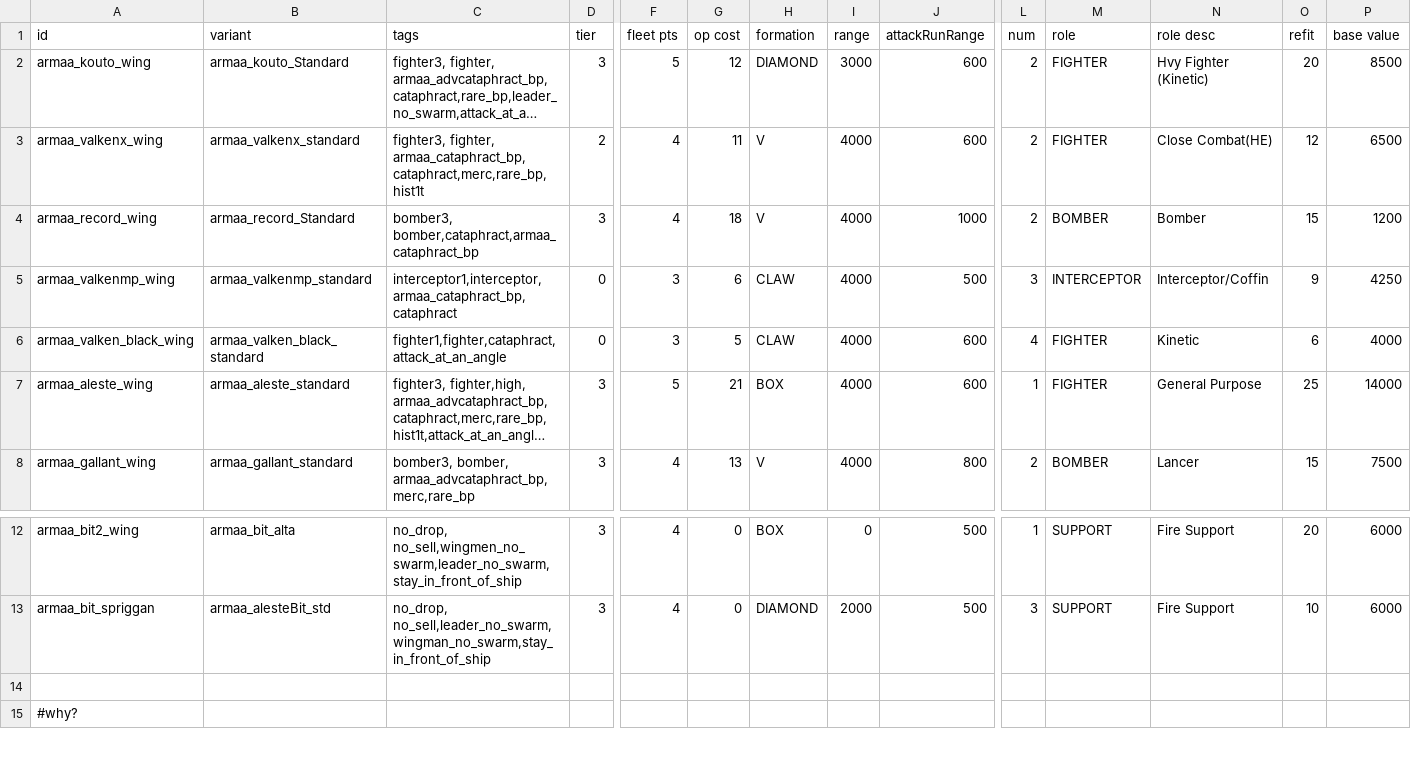
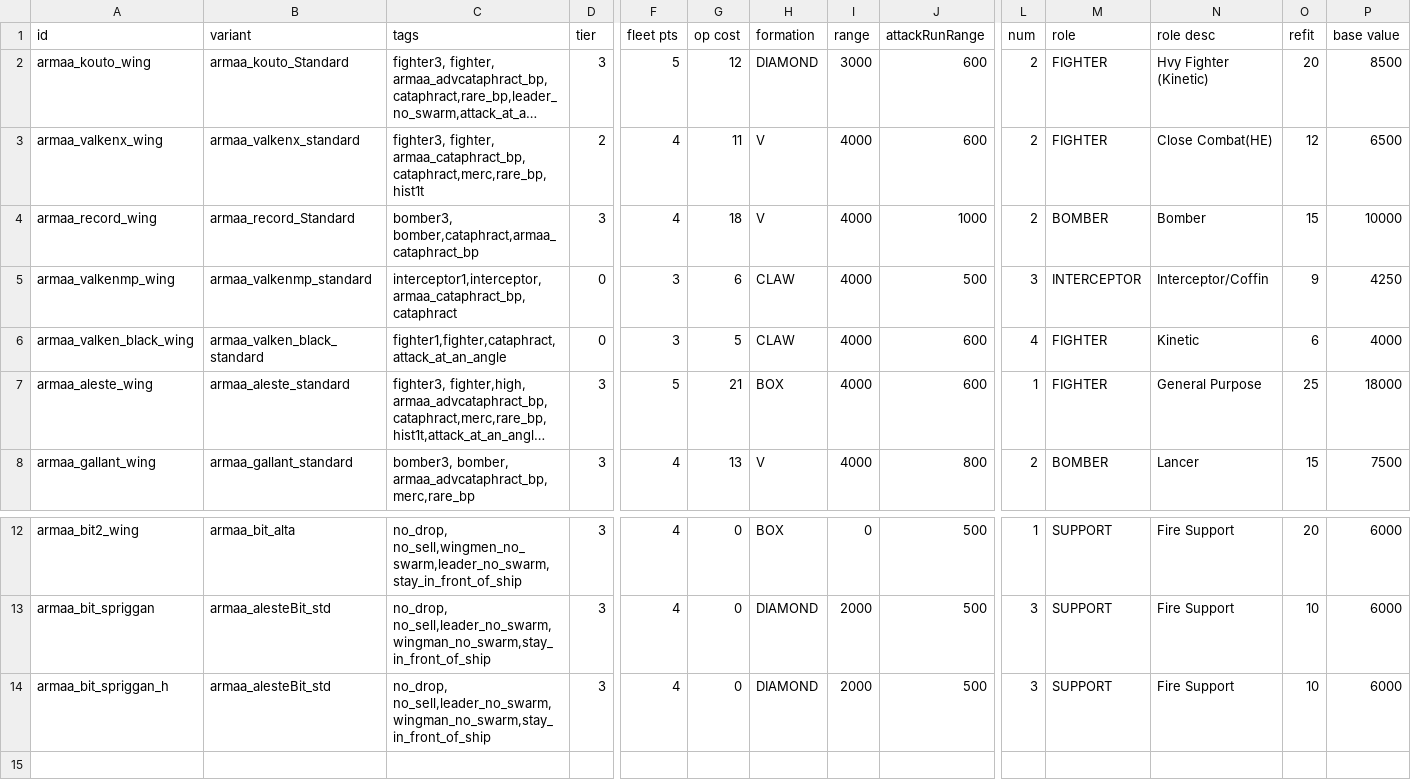
Before and after one commit to gomarz/SS-armaa, a CSV file: data/hulls/wing_data.csv, drawn as a sheet; only a part is shown, gaps mark what is left out; the shorter side is filled out with more unchanged rows; long unchanged cells end in …; rows hold the shown columns only; the diff names each change by its address in the sheet, - before the commit and + after, or states it on an @@ line.

```diff
--- a/data/hulls/wing_data.csv
+++ b/data/hulls/wing_data.csv
-P4 (base value): 1200
+P4 (base value): 10000
-P7 (base value): 14000
+P7 (base value): 18000
+row 14: armaa_bit_spriggan_h | armaa_alesteBit_std | no_drop, no_sell,leader_no_swarm,wingman_no_swarm,stay_in_front_of_ship | 3 | 4 | 0 | DIAMOND | 2000 | 500 | 3 | SUPPORT | Fire Support | 10 | 6000
```
Also changed, not shown: data/hulls/ship_data.csv, 3 other files.
